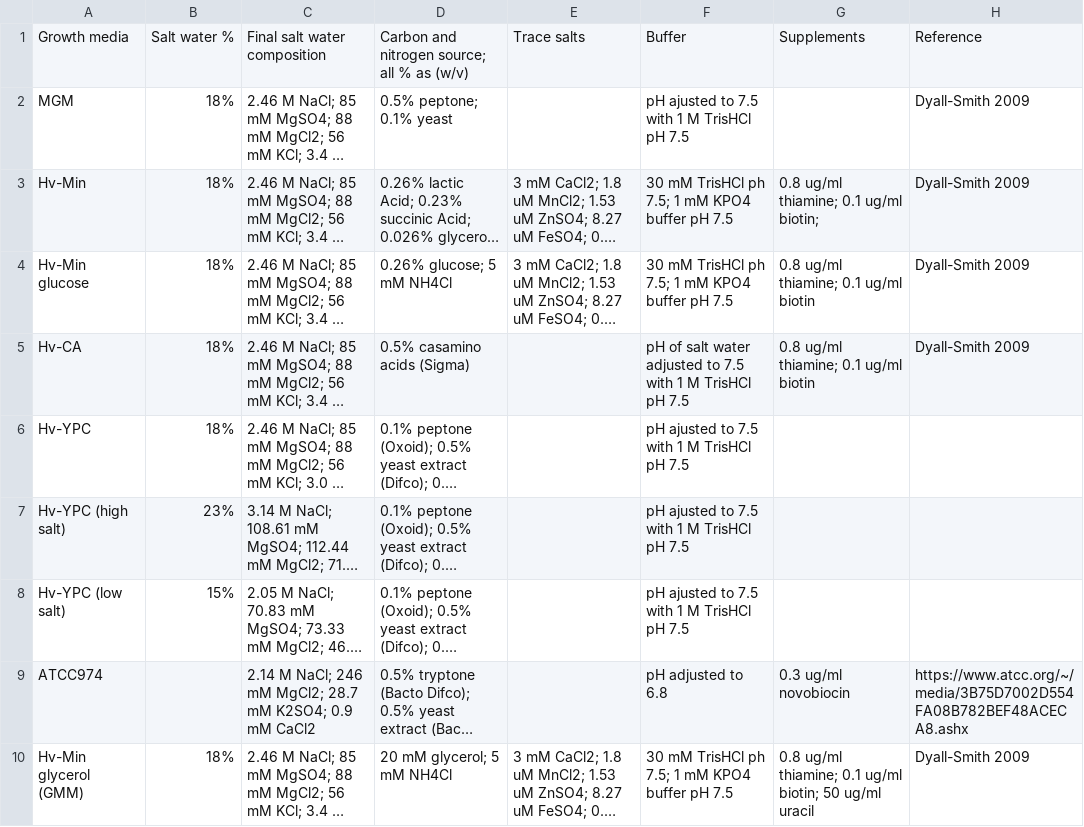
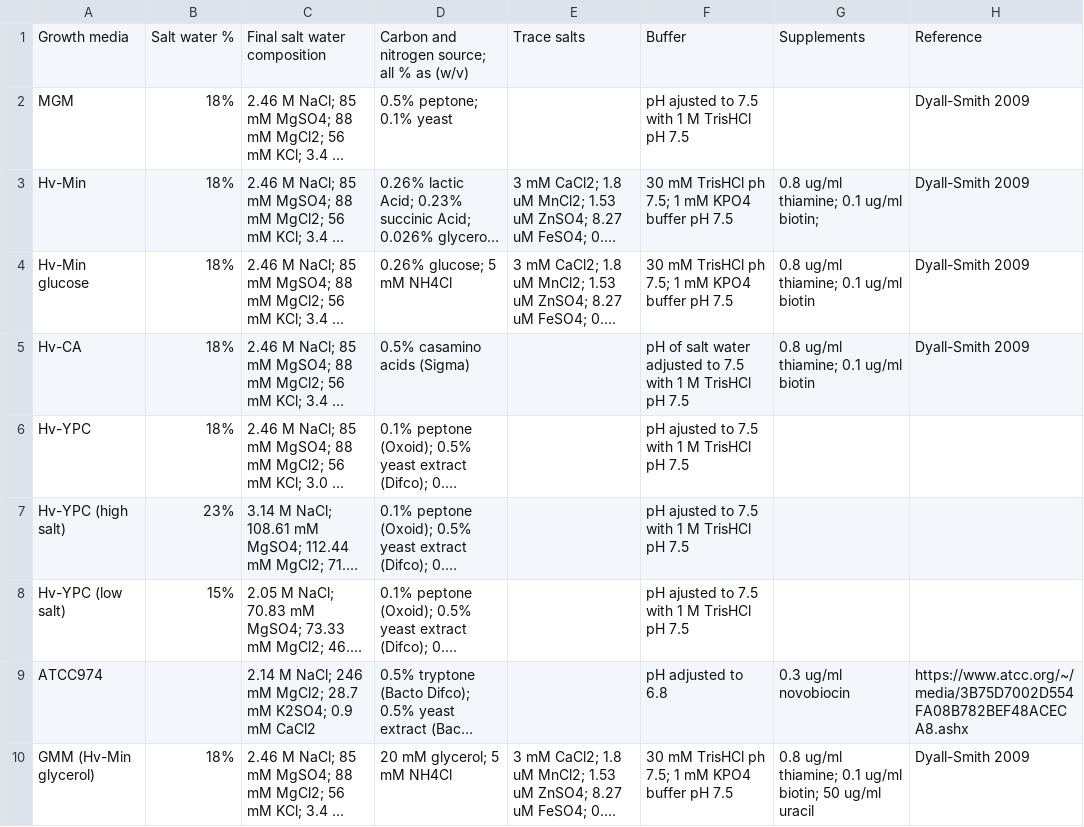
Before and after one commit to arcpp/ArcPP, a CSV file: meta_data/media_list.csv, drawn as a sheet; long unchanged cells end in …; the diff names each change by its address in the sheet, - before the commit and + after, or states it on an @@ line.

Commit message:
Update media_list.csv

```diff
--- a/meta_data/media_list.csv
+++ b/meta_data/media_list.csv
-A10: Hv-Min glycerol (GMM)
+A10: GMM (Hv-Min glycerol)
```
